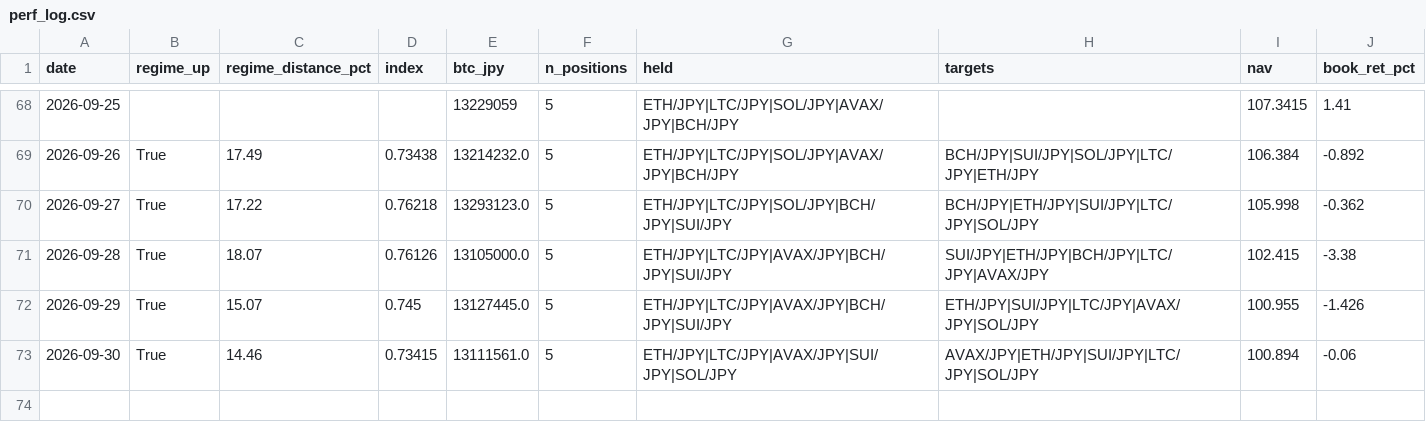
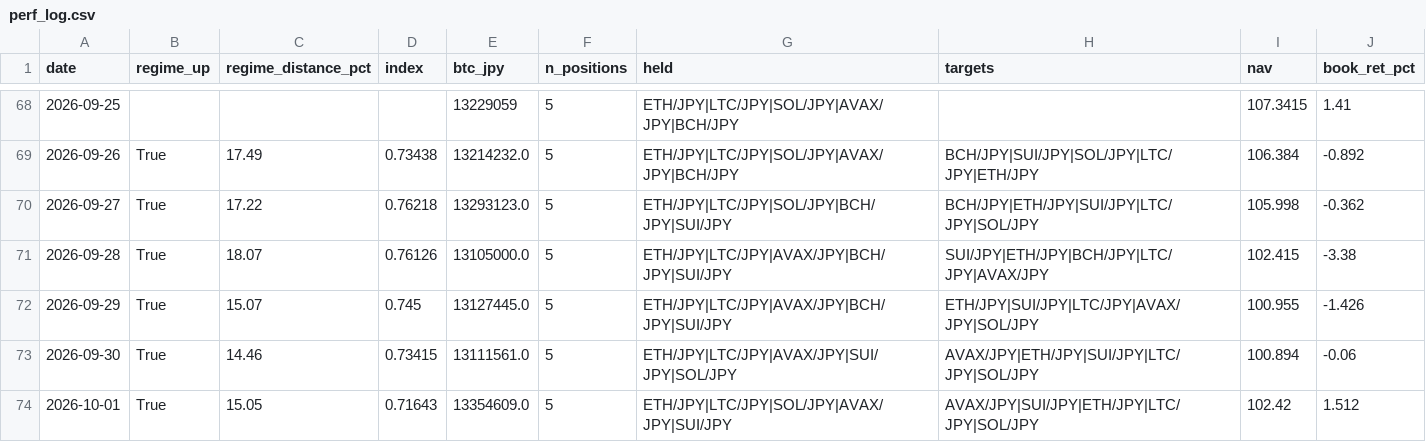
Before and after one commit to liimoo/TradingView, a CSV file: data/perf_log.csv, drawn as a sheet; only a part is shown, gaps mark what is left out.

```diff
--- a/data/perf_log.csv
+++ b/data/perf_log.csv
@@ -73 +73,2 @@ date,regime_up,regime_distance_pct,index,btc_jpy,n_positions,held,targets,nav,bo
 2026-09-30,True,14.46,0.73415,13111561.0,5,ETH/JPY|LTC/JPY|AVAX/JPY|SUI/JPY|SOL/JPY,AVAX/JPY|ETH/JPY|SUI/JPY|LTC/JPY|SOL/JPY,100.894,-0.06
+2026-10-01,True,15.05,0.71643,13354609.0,5,ETH/JPY|LTC/JPY|SOL/JPY|AVAX/JPY|SUI/JPY,AVAX/JPY|SUI/JPY|ETH/JPY|LTC/JPY|SOL/JPY,102.42,1.512
```
